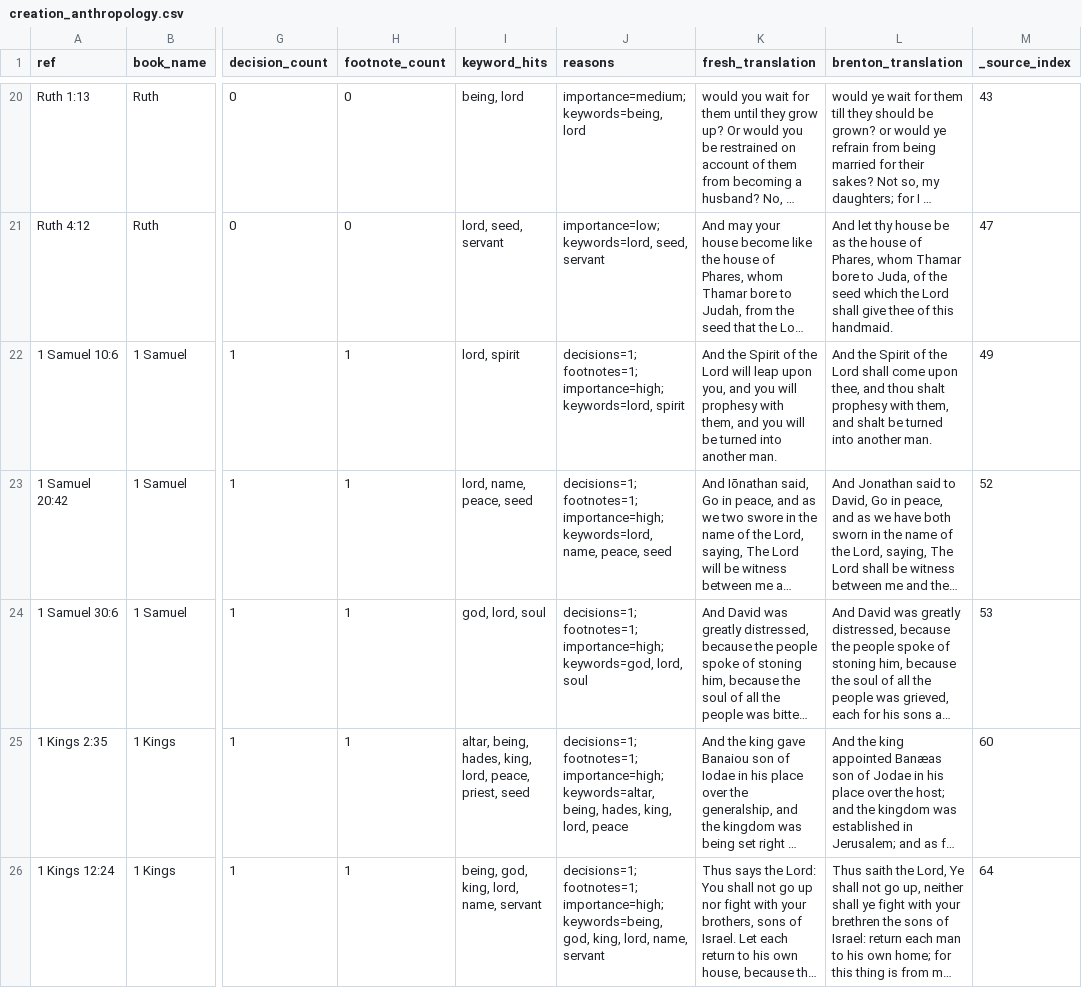
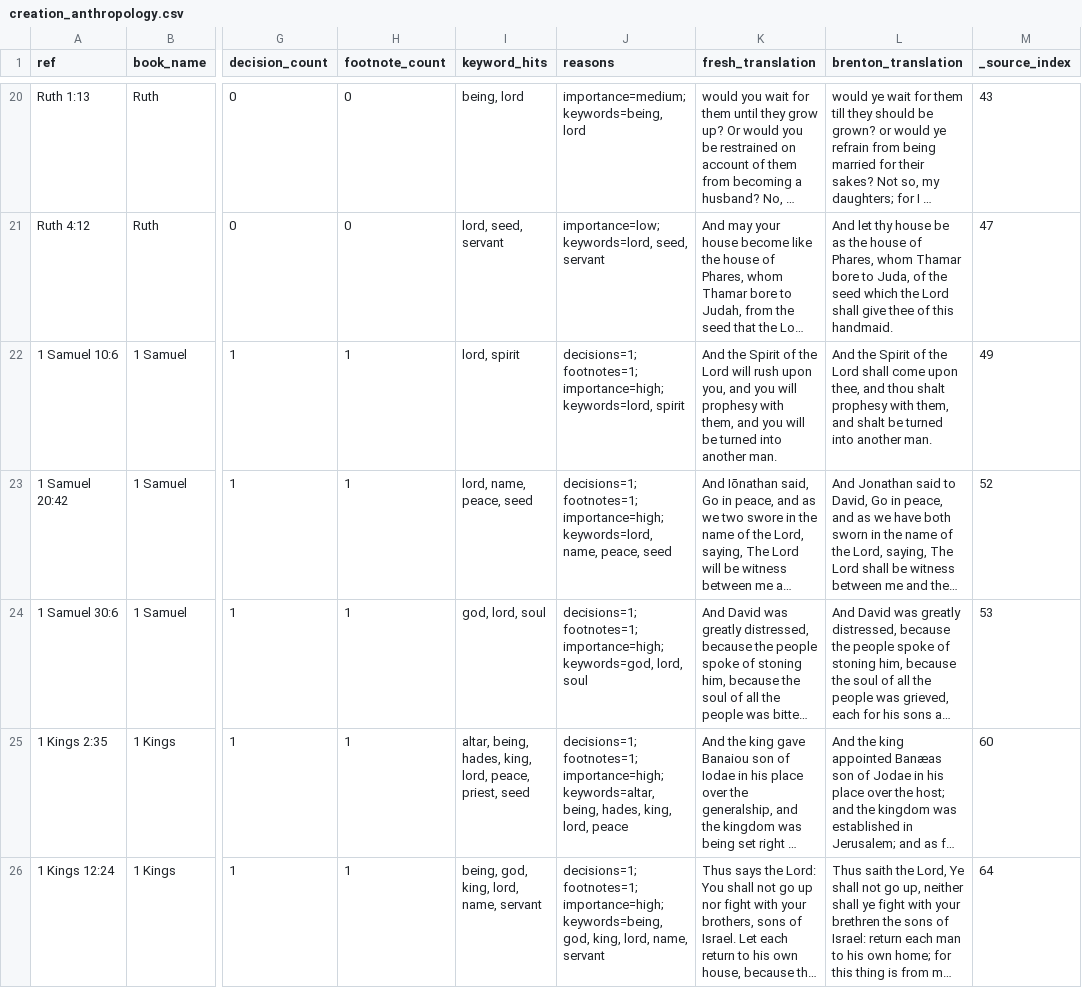
Before and after one commit to Biblejustin/LXX_Bible_Project, a CSV file: output/priority_themes/creation_anthropology.csv, drawn as a sheet; only a part is shown, gaps mark what is left out; long unchanged cells end in …; the diff covers the shown part only; the diff names each change by its address in the sheet, - before the commit and + after, or states it on an @@ line.

Commit message:
Review first OT decision queue pass

```diff
--- a/output/priority_themes/creation_anthropology.csv
+++ b/output/priority_themes/creation_anthropology.csv
-K22 (fresh_translation): …Lord will leap upon you,…
+K22 (fresh_translation): …Lord will rush upon you,…
```
Also changed, not shown: 4 edited cells elsewhere in this file, output/fresh_vs_brenton_ot_decision_queue.csv, output/fresh_vs_brenton_ot_priority_review.csv, 24 other files.
